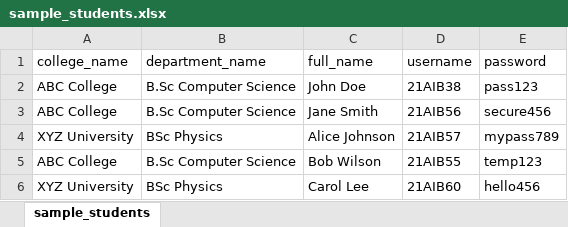
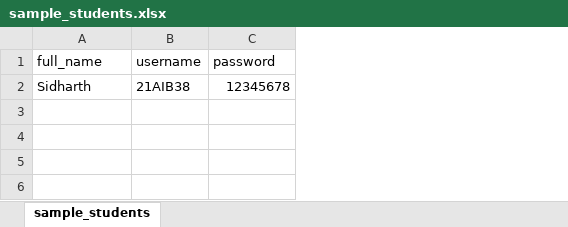
Before and after one commit to sidhuiwnl/lordminds, an Excel workbook: client/public/sample_students.xlsx, sheet sample_students, drawn as a sheet; values as stored, in another font and other column widths than the file's, no borders; removed rows and columns are numbered as before the commit, all else as after; the diff names each change by its address in the sheet, - before the commit and + after, or states it on an @@ line.

```diff
--- a/client/public/sample_students.xlsx (sheet sample_students)
+++ b/client/public/sample_students.xlsx (sheet sample_students)
-column A (college_name), empty
-column B (department_name), empty
-row 2: ABC College | B.Sc Computer Science | John Doe | 21AIB38 | pass123
-row 3: ABC College | B.Sc Computer Science | Jane Smith | 21AIB56 | secure456
-row 4: XYZ University | BSc Physics | Alice Johnson | 21AIB57 | mypass789
-row 5: ABC College | B.Sc Computer Science | Bob Wilson | 21AIB55 | temp123
-row 6: XYZ University | BSc Physics | Carol Lee | 21AIB60 | hello456
+row 2: Sidharth | 21AIB38 | 12345678
```
Also changed, not shown: 27 other files.
